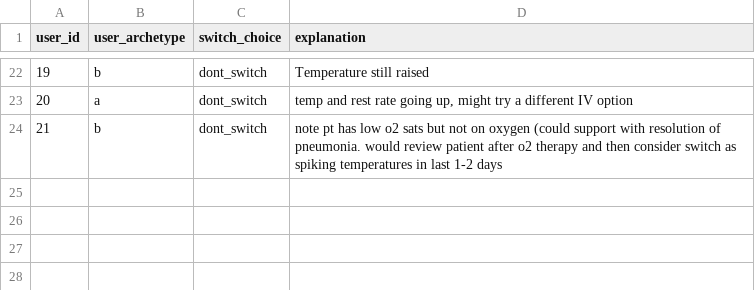
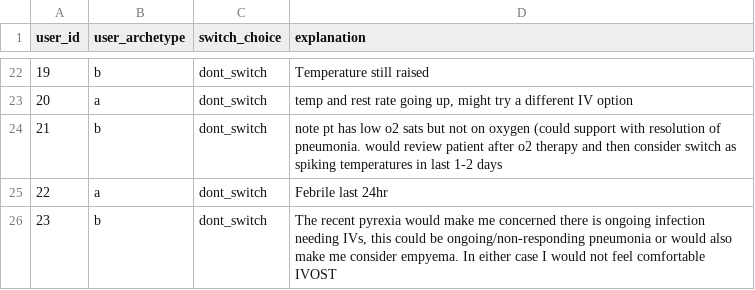
Before and after one commit to WilliamBolton/cdss_demo, a CSV file: cdss_1/cdss_1/switch_results/patient_3_choices.csv, drawn as a sheet; only a part is shown, gaps mark what is left out; the diff names each change by its address in the sheet, - before the commit and + after, or states it on an @@ line.

```diff
--- a/cdss_1/cdss_1/switch_results/patient_3_choices.csv
+++ b/cdss_1/cdss_1/switch_results/patient_3_choices.csv
+row 25: 22 | a | dont_switch | Febrile last 24hr
+row 26: 23 | b | dont_switch | The recent pyrexia would make me concerned there is ongoing infection needing IVs, this could be ongoing/non-responding pneumonia or would also make me consider empyema. In either case I would not feel comfortable IVOST
```
Also changed, not shown: cdss_1/cdss_1/hover_results/demo_hover_events.csv, cdss_1/cdss_1/switch_results/patient_6_choices.csv, 23 other files.
